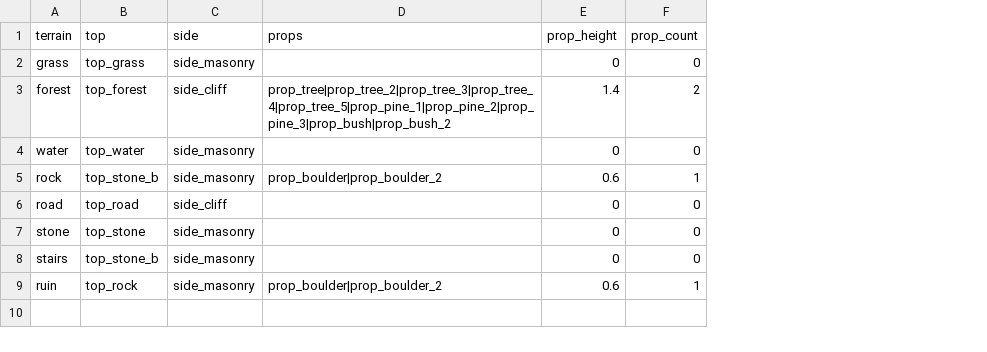
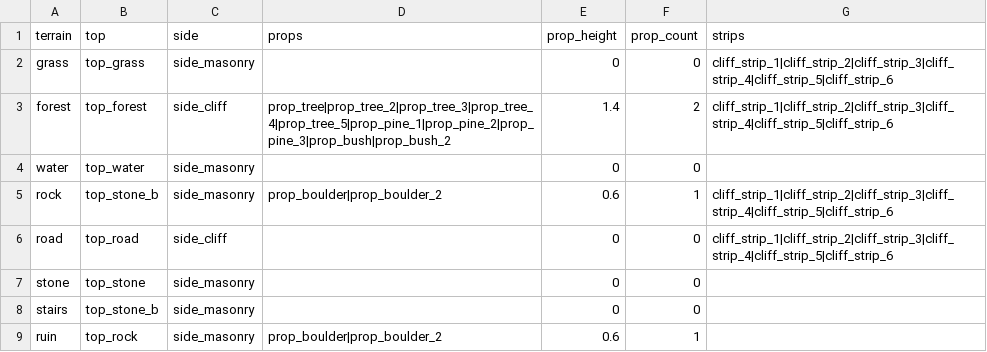
Before and after one commit to BrandonSigil/lodestone, a CSV file: game/data/battle_art_village.csv, drawn as a sheet; the diff names each change by its address in the sheet, - before the commit and + after, or states it on an @@ line.

```diff
--- a/game/data/battle_art_village.csv
+++ b/game/data/battle_art_village.csv
+column G (strips), rows 2-6: cliff_strip_1|cliff_strip_2|cliff_strip_3|cliff_strip_4|cliff_strip_5|cliff_strip_6 | cliff_strip_1|cliff_strip_2|cliff_strip_3|cliff_strip_4|cliff_strip_5|cliff_strip_6 |  | cliff_strip_1|cliff_strip_2|cliff_strip_3|cliff_strip_4|cliff_strip_5|cliff_strip_6 | cliff_strip_1|cliff_strip_2|cliff_strip_3|cliff_strip_4|cliff_strip_5|cliff_strip_6
```
Also changed, not shown: 6 other files.
